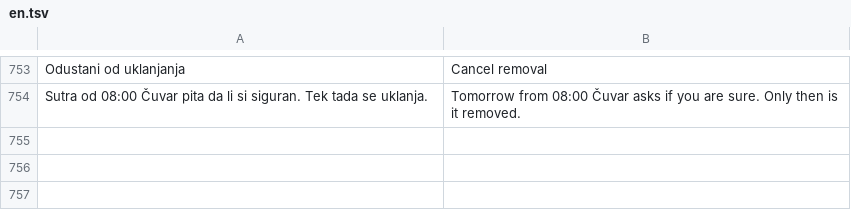
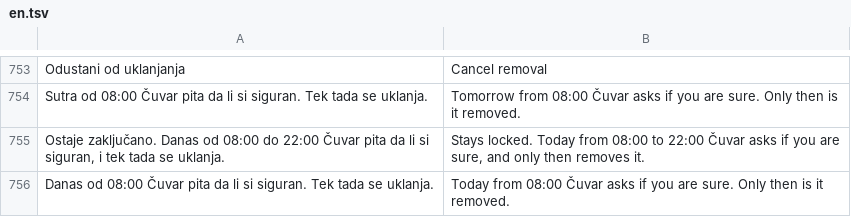
Before and after one commit to stefanciriic/cuvar, a TSV file: app/src/main/assets/en.tsv, drawn as a sheet; only a part is shown, gaps mark what is left out.

```diff
--- a/app/src/main/assets/en.tsv
+++ b/app/src/main/assets/en.tsv
@@ -754 +754,3 @@ Odustani od uklanjanja	Cancel removal
 Sutra od 08:00 Čuvar pita da li si siguran. Tek tada se uklanja.	Tomorrow from 08:00 Čuvar asks if you are sure. Only then is it removed.
+Ostaje zaključano. Danas od 08:00 do 22:00 Čuvar pita da li si siguran, i tek tada se uklanja.	Stays locked. Today from 08:00 to 22:00 Čuvar asks if you are sure, and only then removes it.
+Danas od 08:00 Čuvar pita da li si siguran. Tek tada se uklanja.	Today from 08:00 Čuvar asks if you are sure. Only then is it removed.
```
Also changed, not shown: 8 other files.
